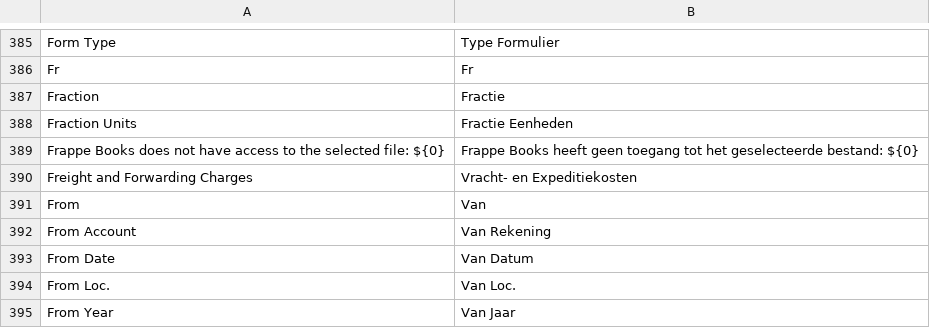
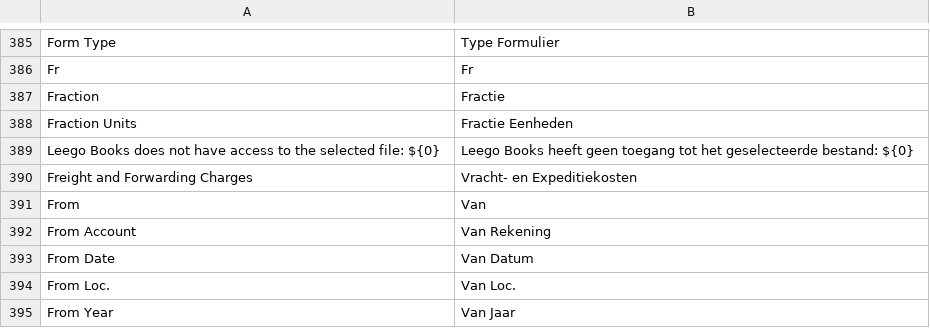
Before and after one commit to mainul94/books, a CSV file: translations/nl.csv, drawn as a sheet; only a part is shown, gaps mark what is left out; the diff covers the shown part only.

```diff
--- a/translations/nl.csv
+++ b/translations/nl.csv
@@ -388,3 +388,3 @@ Fraction,Fractie,
 "Fraction Units","Fractie Eenheden",
-"Frappe Books does not have access to the selected file: ${0}","Frappe Books heeft geen toegang tot het geselecteerde bestand: ${0}",
+"Leego Books does not have access to the selected file: ${0}","Leego Books heeft geen toegang tot het geselecteerde bestand: ${0}",
 "Freight and Forwarding Charges","Vracht- en Expeditiekosten",
```
Also changed, not shown: 2 added rows, 2 removed rows and 6 edited cells elsewhere in this file, translations/fr.csv, 36 other files.
